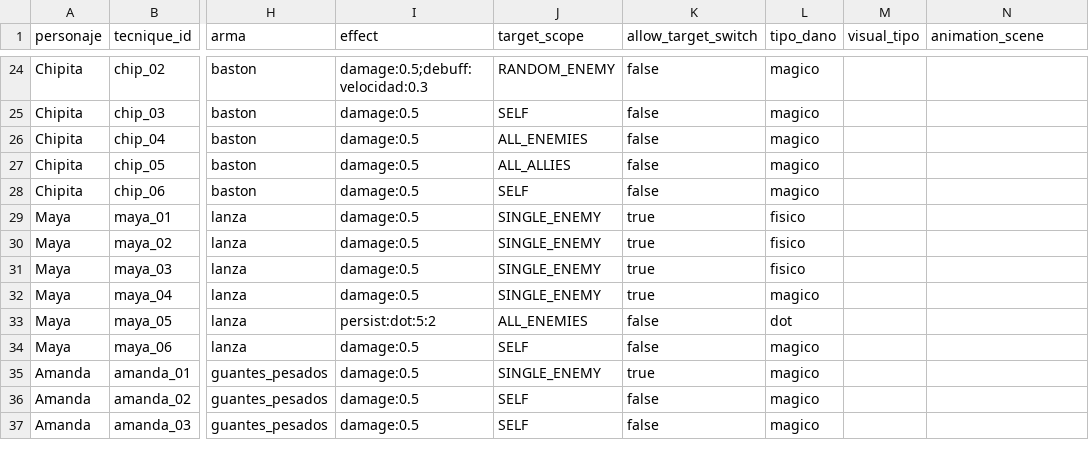
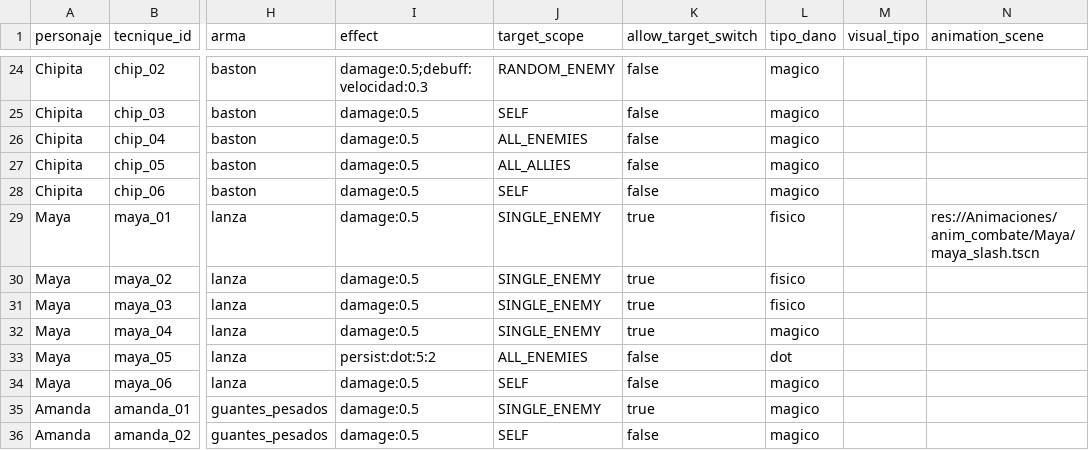
Before and after one commit to EpsilonIndes/NexusRPG, a CSV file: Data/Tecnicas/tecnicas.csv, drawn as a sheet; only a part is shown, gaps mark what is left out; the shorter side is filled out with more unchanged rows; the diff names each change by its address in the sheet, - before the commit and + after, or states it on an @@ line.

Commit message:
Add Maya's slash animation and related scripts
- Updated project.godot to include new resources for PartyHandler and EnemyDatabase.
- Added maya_slash.tscn scene for Maya's slash animation with associated AnimationPlayer and effects.
- Created maya_slash.gd script to handle the animation playback and hit feedback for targets.
- Included NexusRPG.pck build file for deployment.

```diff
--- a/Data/Tecnicas/tecnicas.csv
+++ b/Data/Tecnicas/tecnicas.csv
-N29 (animation_scene): (empty)
+N29 (animation_scene): res://Animaciones/anim_combate/Maya/maya_slash.tscn
```
Also changed, not shown: 13 other files.
